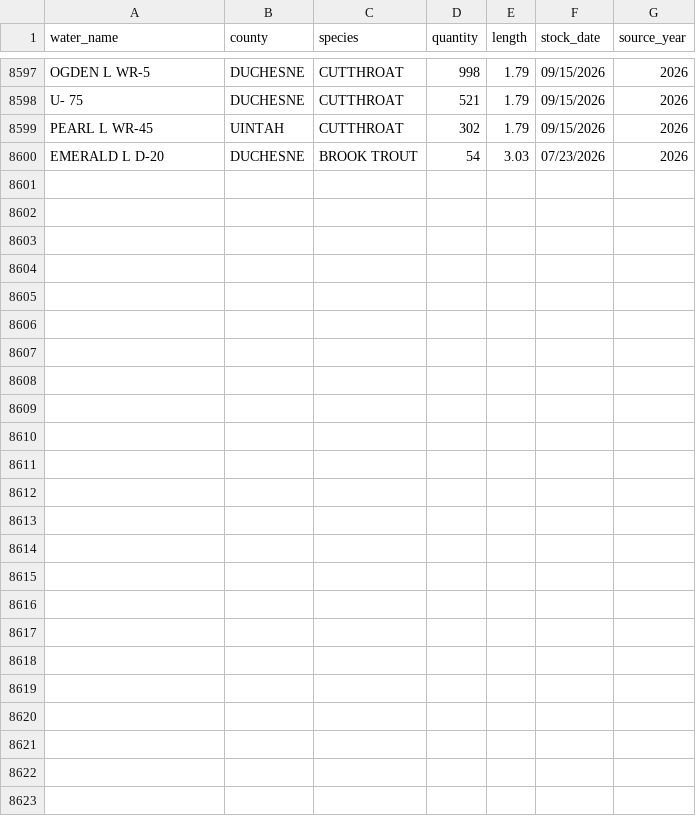
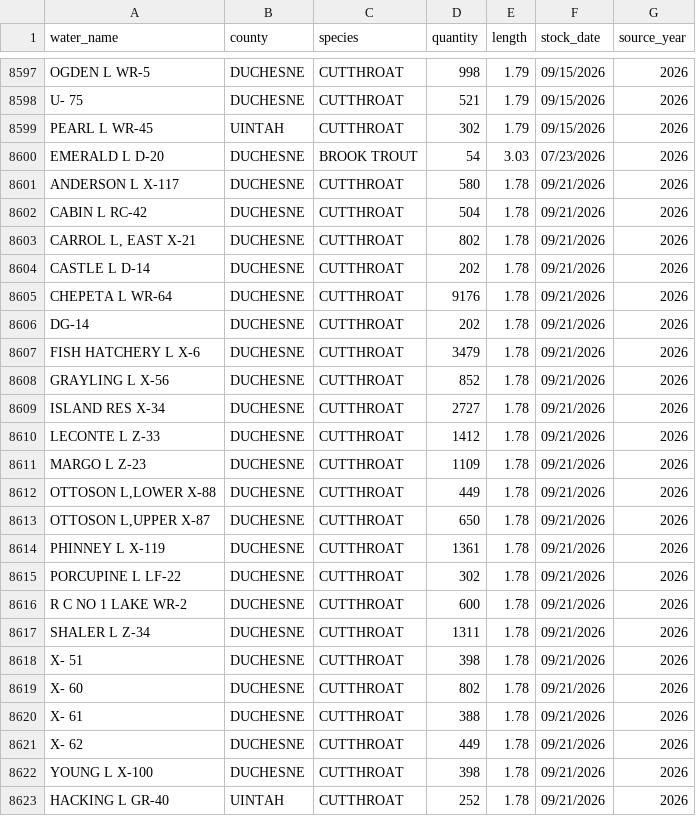
Before and after one commit to jedwood/uintas100, a CSV file: data/utah_dwr_stocking_data.csv, drawn as a sheet; only a part is shown, gaps mark what is left out; the diff names each change by its address in the sheet, - before the commit and + after, or states it on an @@ line.

Commit message:
Auto-update: 23 new DWR stocking records

```diff
--- a/data/utah_dwr_stocking_data.csv
+++ b/data/utah_dwr_stocking_data.csv
+row 8601: ANDERSON L X-117 | DUCHESNE | CUTTHROAT | 580 | 1.78 | 09/21/2026 | 2026
+row 8602: CABIN L RC-42 | DUCHESNE | CUTTHROAT | 504 | 1.78 | 09/21/2026 | 2026
+row 8603: CARROL L, EAST X-21 | DUCHESNE | CUTTHROAT | 802 | 1.78 | 09/21/2026 | 2026
+row 8604: CASTLE L D-14 | DUCHESNE | CUTTHROAT | 202 | 1.78 | 09/21/2026 | 2026
+row 8605: CHEPETA L WR-64 | DUCHESNE | CUTTHROAT | 9176 | 1.78 | 09/21/2026 | 2026
+row 8606: DG-14 | DUCHESNE | CUTTHROAT | 202 | 1.78 | 09/21/2026 | 2026
+row 8607: FISH HATCHERY L X-6 | DUCHESNE | CUTTHROAT | 3479 | 1.78 | 09/21/2026 | 2026
+row 8608: GRAYLING L X-56 | DUCHESNE | CUTTHROAT | 852 | 1.78 | 09/21/2026 | 2026
+row 8609: ISLAND RES X-34 | DUCHESNE | CUTTHROAT | 2727 | 1.78 | 09/21/2026 | 2026
+row 8610: LECONTE L Z-33 | DUCHESNE | CUTTHROAT | 1412 | 1.78 | 09/21/2026 | 2026
+row 8611: MARGO L Z-23 | DUCHESNE | CUTTHROAT | 1109 | 1.78 | 09/21/2026 | 2026
+row 8612: OTTOSON L,LOWER X-88 | DUCHESNE | CUTTHROAT | 449 | 1.78 | 09/21/2026 | 2026
+row 8613: OTTOSON L,UPPER X-87 | DUCHESNE | CUTTHROAT | 650 | 1.78 | 09/21/2026 | 2026
+row 8614: PHINNEY L X-119 | DUCHESNE | CUTTHROAT | 1361 | 1.78 | 09/21/2026 | 2026
+row 8615: PORCUPINE L LF-22 | DUCHESNE | CUTTHROAT | 302 | 1.78 | 09/21/2026 | 2026
+row 8616: R C NO 1 LAKE WR-2 | DUCHESNE | CUTTHROAT | 600 | 1.78 | 09/21/2026 | 2026
+row 8617: SHALER L Z-34 | DUCHESNE | CUTTHROAT | 1311 | 1.78 | 09/21/2026 | 2026
+row 8618: X- 51 | DUCHESNE | CUTTHROAT | 398 | 1.78 | 09/21/2026 | 2026
+row 8619: X- 60 | DUCHESNE | CUTTHROAT | 802 | 1.78 | 09/21/2026 | 2026
+row 8620: X- 61 | DUCHESNE | CUTTHROAT | 388 | 1.78 | 09/21/2026 | 2026
+row 8621: X- 62 | DUCHESNE | CUTTHROAT | 449 | 1.78 | 09/21/2026 | 2026
+row 8622: YOUNG L X-100 | DUCHESNE | CUTTHROAT | 398 | 1.78 | 09/21/2026 | 2026
+row 8623: HACKING L GR-40 | UINTAH | CUTTHROAT | 252 | 1.78 | 09/21/2026 | 2026
```
Also changed, not shown: data/seeds/lakes.csv, data/seeds/stocking_records.csv, 3 other files.
